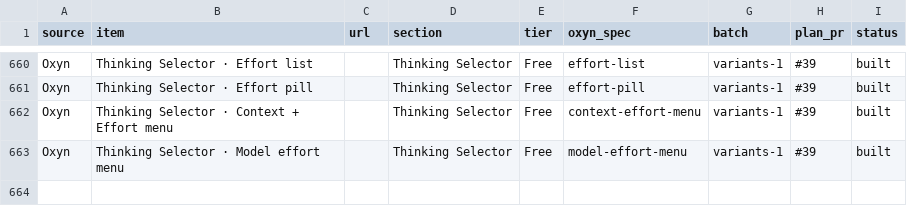
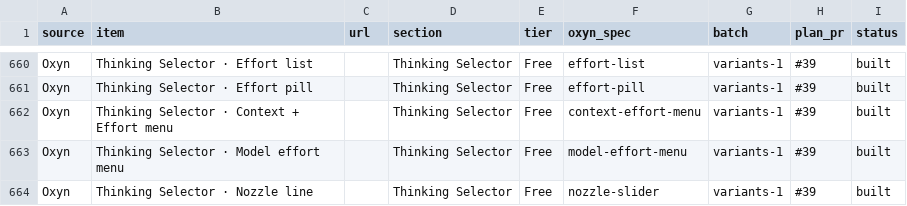
Before and after one commit to ismailqureshi72/Oxyn, a CSV file: docs/parity/status.csv, drawn as a sheet; only a part is shown, gaps mark what is left out; the diff names each change by its address in the sheet, - before the commit and + after, or states it on an @@ line.

Commit message:
feat(thinking): Nozzle Slider: closely spaced red ticks with a ring nozzle that slides to select (user's design)
Thinking Selector family, variants 1 (7 of 8): core state, Dioxus and GPUI, spec, demo page.

Co-authored-by: Ismail Qureshi <254414836+ismailqureshi72@users.noreply.github.com>

```diff
--- a/docs/parity/status.csv
+++ b/docs/parity/status.csv
+row 664: Oxyn | Thinking Selector · Nozzle line |  | Thinking Selector | Free | nozzle-slider | variants-1 | #39 | built
```
Also changed, not shown: 13 other files.
